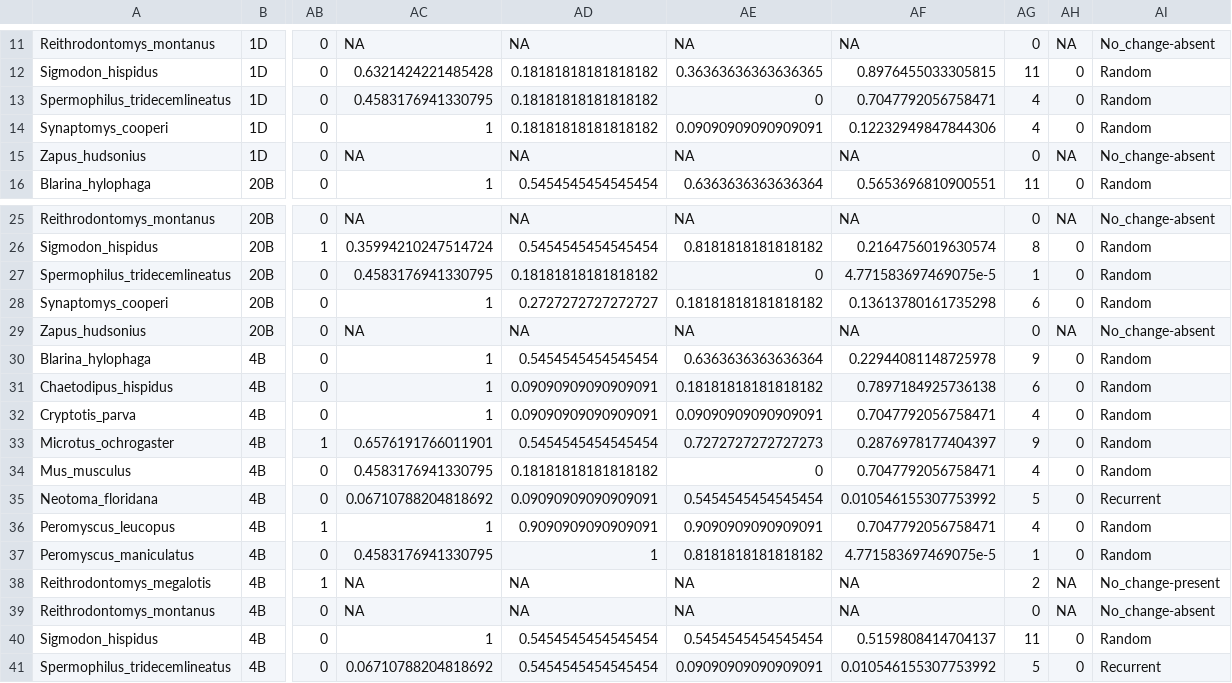
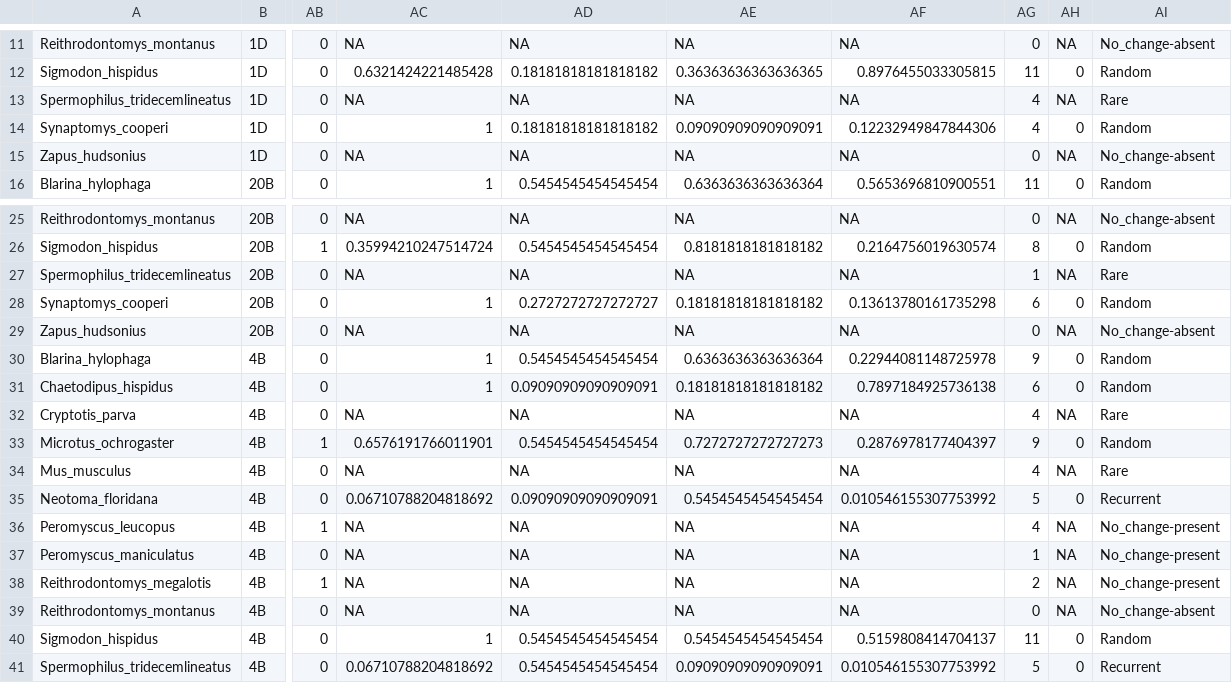
Before and after one commit to sarahsupp/KNZ-incidence, a CSV file: Datasets/E1_output_data/E1_smammals/E1_smammals_classified.csv, drawn as a sheet; only a part is shown, gaps mark what is left out; the diff covers the shown part only; the diff names each change by its address in the sheet, - before the commit and + after, or states it on an @@ line.

```diff
--- a/Datasets/E1_output_data/E1_smammals/E1_smammals_classified.csv
+++ b/Datasets/E1_output_data/E1_smammals/E1_smammals_classified.csv
-AC13: 0.4583176941330795
+AC13: NA
-AD13: 0.18181818181818182
+AD13: NA
-AE13: 0
+AE13: NA
-AF13: 0.7047792056758471
+AF13: NA
-AH13: 0
+AH13: NA
-AI13: Random
+AI13: Rare
-AC27: 0.4583176941330795
+AC27: NA
-AD27: 0.18181818181818182
+AD27: NA
-AE27: 0
+AE27: NA
-AF27: 4.771583697469075e-5
+AF27: NA
-AH27: 0
+AH27: NA
-AI27: Random
+AI27: Rare
-AC32: 1
+AC32: NA
-AD32: 0.09090909090909091
+AD32: NA
-AE32: 0.09090909090909091
+AE32: NA
-AF32: 0.7047792056758471
+AF32: NA
-AH32: 0
+AH32: NA
-AI32: Random
+AI32: Rare
-AC34: 0.4583176941330795
+AC34: NA
-AD34: 0.18181818181818182
+AD34: NA
-AE34: 0
+AE34: NA
-AF34: 0.7047792056758471
+AF34: NA
-AH34: 0
+AH34: NA
-AI34: Random
+AI34: Rare
-AC36: 1
+AC36: NA
-AD36: 0.9090909090909091
+AD36: NA
-AE36: 0.9090909090909091
+AE36: NA
-AF36: 0.7047792056758471
+AF36: NA
-AH36:AH37: 0
+AH36:AH37: NA
-AI36:AI37: Random
+AI36:AI37: No_change-present
-AC37: 0.4583176941330795
+AC37: NA
-AD37: 1
+AD37: NA
-AE37: 0.8181818181818182
+AE37: NA
-AF37: 4.771583697469075e-5
+AF37: NA
```
Also changed, not shown: 37 edited cells elsewhere in this file, Datasets/E1_output_data/E1_grasshoppers/E1_grasshoppers_classified.csv, 4 other files.
